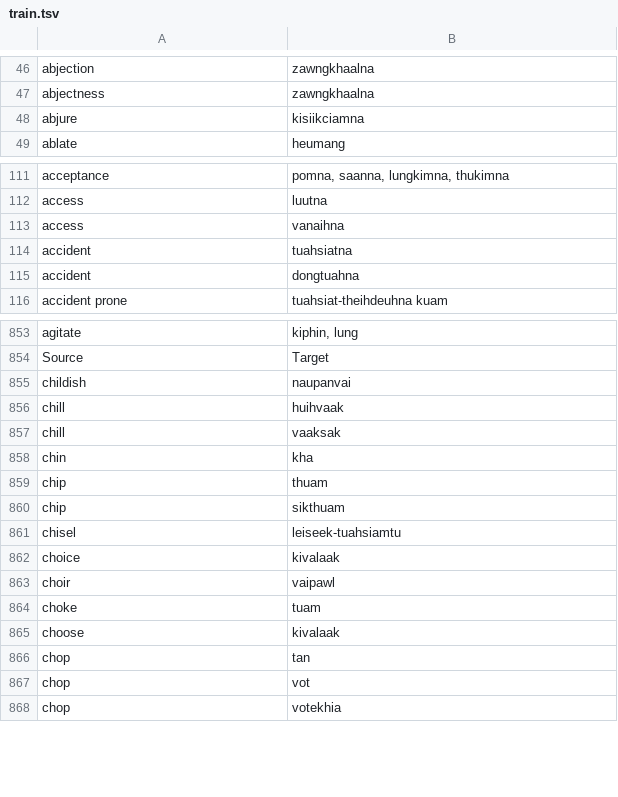
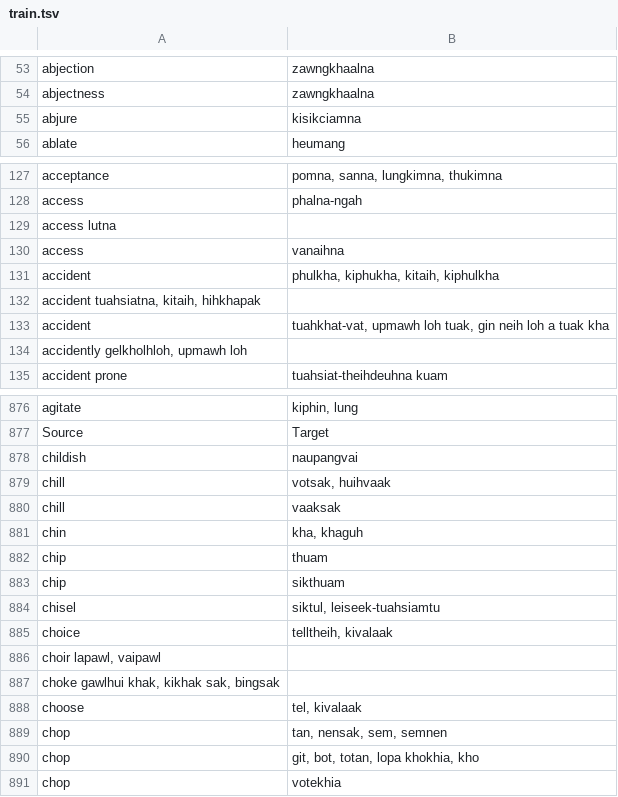
Before and after one commit to Za-Sang/ZomiLanguage, a TSV file: data/train.tsv, drawn as a sheet; only a part is shown, gaps mark what is left out; removed rows and columns are numbered as before the commit, all else as after; the diff covers the shown part only; the diff names each change by its address in the sheet, - before the commit and + after, or states it on an @@ line.

```diff
--- a/data/train.tsv
+++ b/data/train.tsv
-B55: kisiikciamna
+B55: kisikciamna
-B127: pomna, saanna, lungkimna, thukimna
+B127: pomna, sanna, lungkimna, thukimna
-B128: luutna
+B128: phalna-ngah
+row 129: access lutna
-B131: tuahsiatna
+B131: phulkha, kiphukha, kitaih, kiphulkha
+row 132: accident tuahsiatna, kitaih, hihkhapak
-B133: dongtuahna
+B133: tuahkhat-vat, upmawh loh tuak, gin neih loh a tuak kha
+row 134: accidently gelkholhloh, upmawh loh
-B878: naupanvai
+B878: naupangvai
-B879: huihvaak
+B879: votsak, huihvaak
-B881: kha
+B881: kha, khaguh
-B884: leiseek-tuahsiamtu
+B884: siktul, leiseek-tuahsiamtu
-B885: kivalaak
+B885: telltheih, kivalaak
-row 863: choir | vaipawl
-row 864: choke | tuam
+row 886: choir lapawl, vaipawl
+row 887: choke gawlhui khak, kikhak sak, bingsak
-B888: kivalaak
+B888: tel, kivalaak
-B889: tan
+B889: tan, nensak, sem, semnen
-B890: vot
+B890: git, bot, totan, lopa khokhia, kho
```
Also changed, not shown: 22 added rows, 2 removed rows and 28 edited cells elsewhere in this file.
